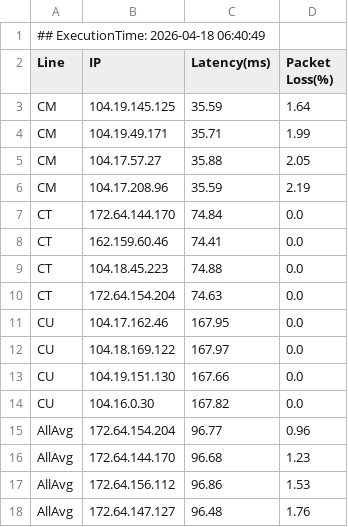
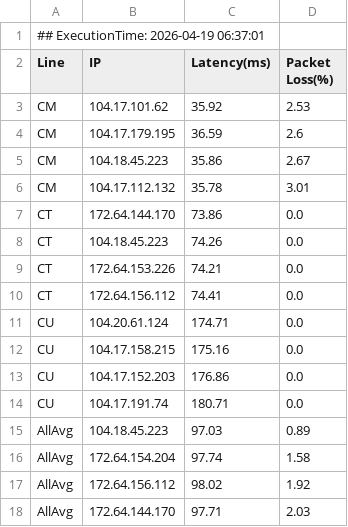
Before and after one commit to Fiatnorm/OptiDomain-Pages, a CSV file: optimized_cf_ips.csv, drawn as a sheet.

Commit message:
chore(data): cross-repo warp sync nodes (V6.0 Final Edition) 🔥

```diff
--- a/optimized_cf_ips.csv
+++ b/optimized_cf_ips.csv
@@ -1,18 +1,18 @@
-## ExecutionTime: 2026-04-18 06:40:49
+## ExecutionTime: 2026-04-19 06:37:01
 Line,IP,Latency(ms),Packet Loss(%)
-CM,104.19.145.125,35.59,1.64
-CM,104.19.49.171,35.71,1.99
-CM,104.17.57.27,35.88,2.05
-CM,104.17.208.96,35.59,2.19
-CT,172.64.144.170,74.84,0.0
-CT,162.159.60.46,74.41,0.0
-CT,104.18.45.223,74.88,0.0
-CT,172.64.154.204,74.63,0.0
-CU,104.17.162.46,167.95,0.0
-CU,104.18.169.122,167.97,0.0
-CU,104.19.151.130,167.66,0.0
-CU,104.16.0.30,167.82,0.0
-AllAvg,172.64.154.204,96.77,0.96
-AllAvg,172.64.144.170,96.68,1.23
-AllAvg,172.64.156.112,96.86,1.53
-AllAvg,172.64.147.127,96.48,1.76
+CM,104.17.101.62,35.92,2.53
+CM,104.17.179.195,36.59,2.6
+CM,104.18.45.223,35.86,2.67
+CM,104.17.112.132,35.78,3.01
+CT,172.64.144.170,73.86,0.0
+CT,104.18.45.223,74.26,0.0
+CT,172.64.153.226,74.21,0.0
+CT,172.64.156.112,74.41,0.0
+CU,104.20.61.124,174.71,0.0
+CU,104.17.158.215,175.16,0.0
+CU,104.17.152.203,176.86,0.0
+CU,104.17.191.74,180.71,0.0
+AllAvg,104.18.45.223,97.03,0.89
+AllAvg,172.64.154.204,97.74,1.58
+AllAvg,172.64.156.112,98.02,1.92
+AllAvg,172.64.144.170,97.71,2.03
```
